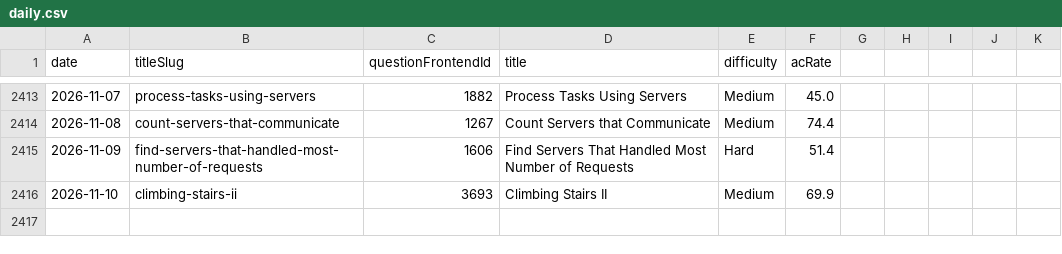
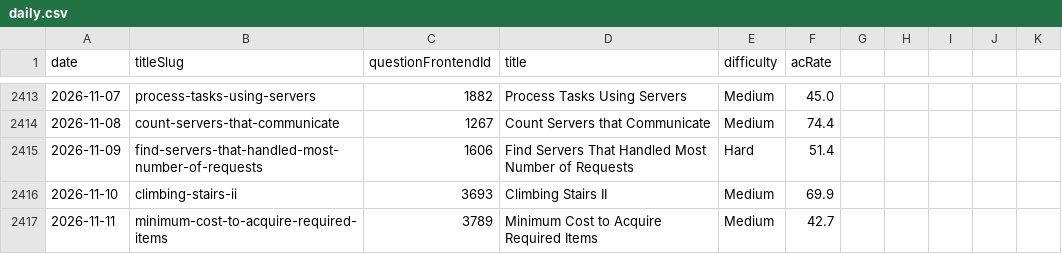
Before and after one commit to joric/leetcode, a CSV file: daily.csv, drawn as a sheet; only a part is shown, gaps mark what is left out.

```diff
--- a/daily.csv
+++ b/daily.csv
@@ -2416 +2416,2 @@ date,titleSlug,questionFrontendId,title,difficulty,acRate
 2026-11-10,climbing-stairs-ii,3693,Climbing Stairs II,Medium,69.9
+2026-11-11,minimum-cost-to-acquire-required-items,3789,Minimum Cost to Acquire Required Items,Medium,42.7
```
